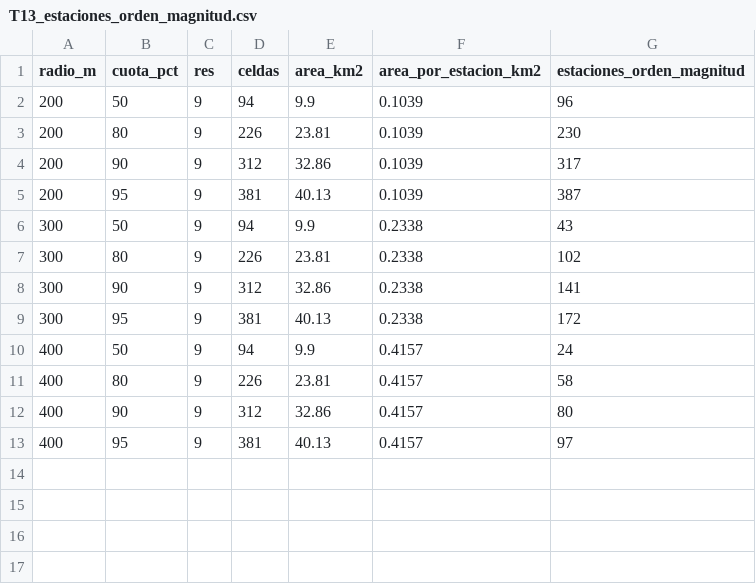
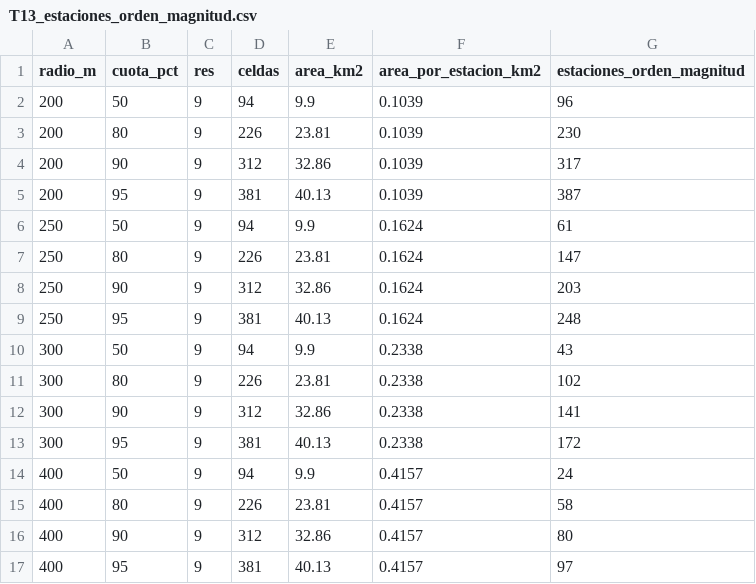
Before and after one commit to javiersaguar/PIDS-Proyecto3, a CSV file: resultados/tablas/exploracion/T13_estaciones_orden_magnitud.csv, drawn as a sheet.

```diff
--- a/resultados/tablas/exploracion/T13_estaciones_orden_magnitud.csv
+++ b/resultados/tablas/exploracion/T13_estaciones_orden_magnitud.csv
@@ -5,2 +5,6 @@ radio_m,cuota_pct,res,celdas,area_km2,area_por_estacion_km2,estaciones_orden_mag
 200,95,9,381,40.13,0.1039,387
+250,50,9,94,9.9,0.1624,61
+250,80,9,226,23.81,0.1624,147
+250,90,9,312,32.86,0.1624,203
+250,95,9,381,40.13,0.1624,248
 300,50,9,94,9.9,0.2338,43
```
Also changed, not shown: resultados/tablas/exploracion/T10_comparacion_limpiezas.csv, resultados/tablas/exploracion/T15_radios_acceso.csv, 43 other files.
